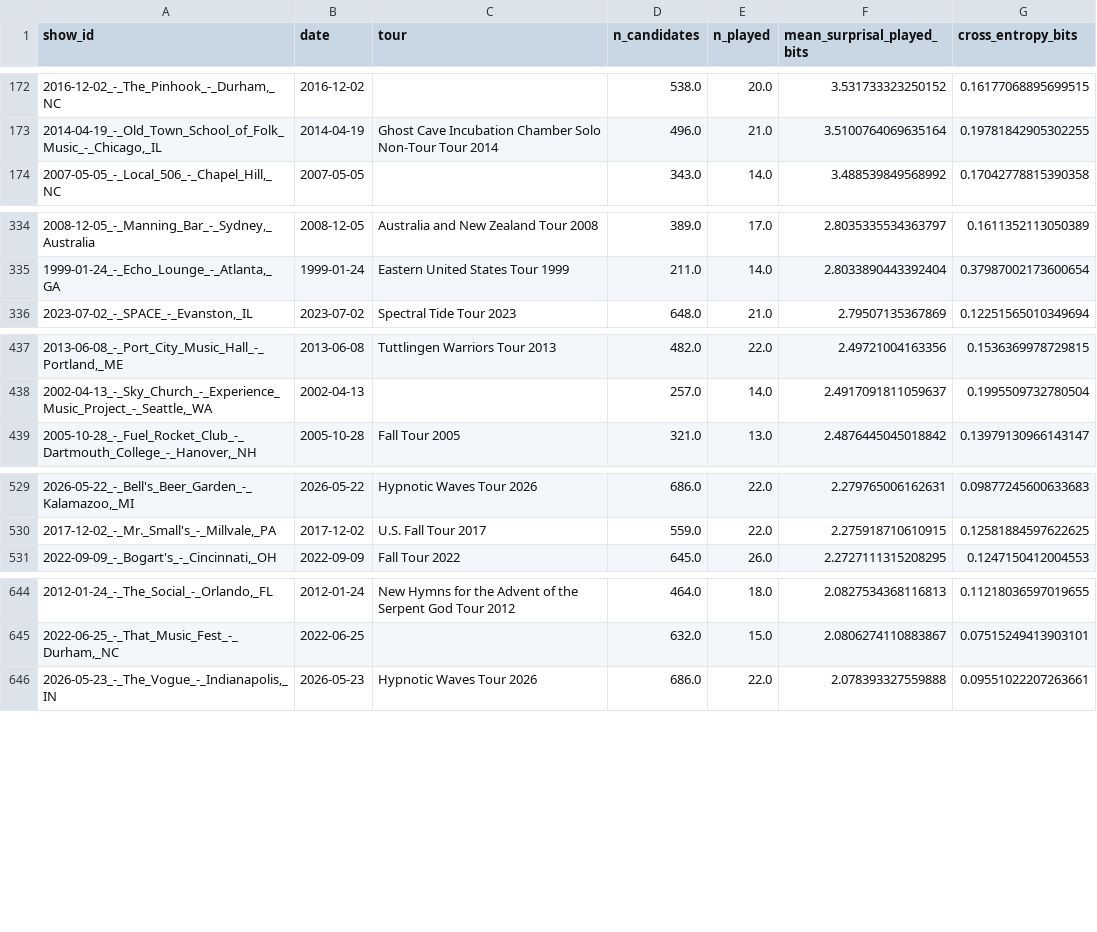
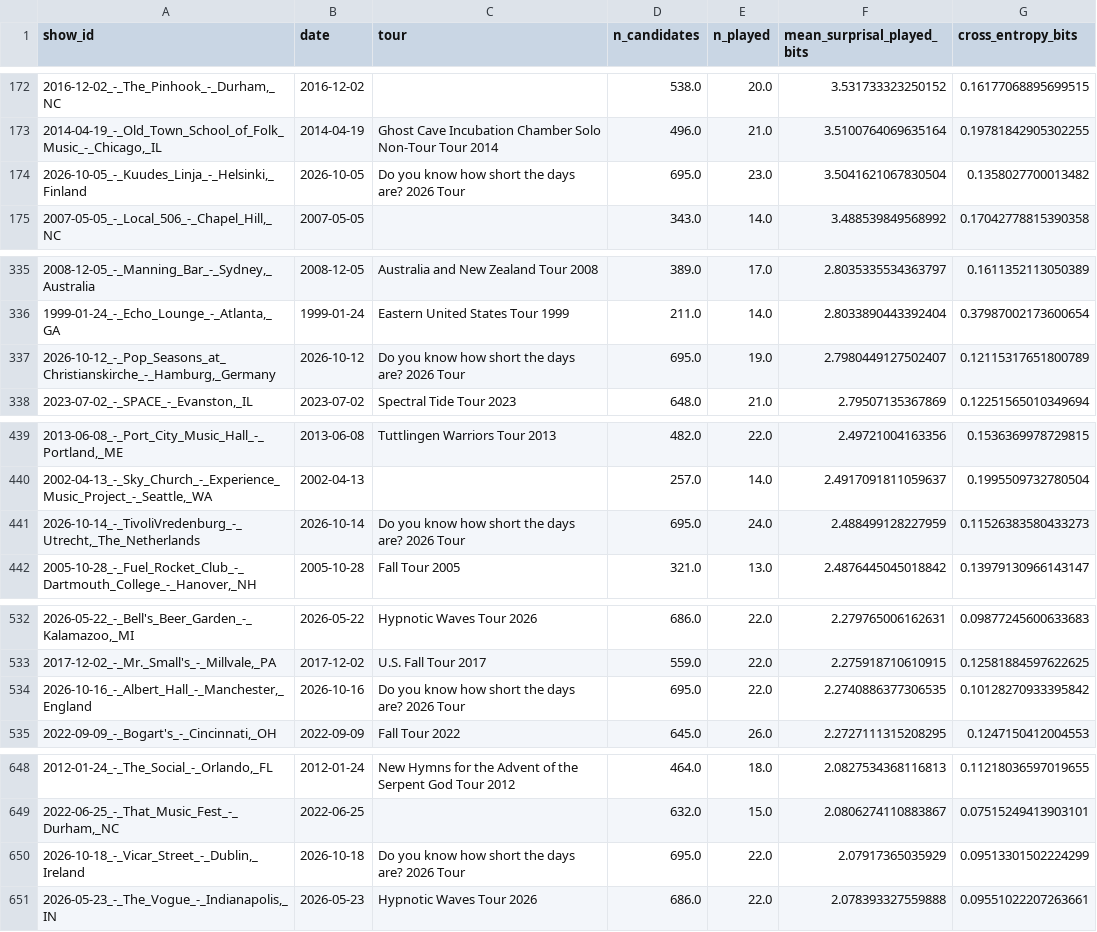
Before and after one commit to bdoughty/every-stupid-thing, a CSV file: analysis/most_surprising_concerts.csv, drawn as a sheet; only a part is shown, gaps mark what is left out; the diff covers the shown part only.

```diff
--- a/analysis/most_surprising_concerts.csv
+++ b/analysis/most_surprising_concerts.csv
@@ -173,2 +173,3 @@ show_id,date,tour,n_candidates,n_played,mean_surprisal_played_bits,cross_entropy
 "2014-04-19_-_Old_Town_School_of_Folk_Music_-_Chicago,_IL",2014-04-19,Ghost Cave Incubation Chamber Solo Non-Tour Tour 2014,496.0,21.0,3.5100764069635164,0.19781842905302255
+"2026-10-05_-_Kuudes_Linja_-_Helsinki,_Finland",2026-10-05,Do you know how short the days are? 2026 Tour,695.0,23.0,3.5041621067830504,0.1358027700013482
 "2007-05-05_-_Local_506_-_Chapel_Hill,_NC",2007-05-05,,343.0,14.0,3.488539849568992,0.17042778815390358
@@ -335,2 +336,3 @@ show_id,date,tour,n_candidates,n_played,mean_surprisal_played_bits,cross_entropy
 "1999-01-24_-_Echo_Lounge_-_Atlanta,_GA",1999-01-24,Eastern United States Tour 1999,211.0,14.0,2.8033890443392404,0.37987002173600654
+"2026-10-12_-_Pop_Seasons_at_Christianskirche_-_Hamburg,_Germany",2026-10-12,Do you know how short the days are? 2026 Tour,695.0,19.0,2.7980449127502407,0.12115317651800789
 "2023-07-02_-_SPACE_-_Evanston,_IL",2023-07-02,Spectral Tide Tour 2023,648.0,21.0,2.79507135367869,0.12251565010349694
@@ -438,2 +440,3 @@ show_id,date,tour,n_candidates,n_played,mean_surprisal_played_bits,cross_entropy
 "2002-04-13_-_Sky_Church_-_Experience_Music_Project_-_Seattle,_WA",2002-04-13,,257.0,14.0,2.4917091811059637,0.1995509732780504
+"2026-10-14_-_TivoliVredenburg_-_Utrecht,_The_Netherlands",2026-10-14,Do you know how short the days are? 2026 Tour,695.0,24.0,2.488499128227959,0.11526383580433273
 "2005-10-28_-_Fuel_Rocket_Club_-_Dartmouth_College_-_Hanover,_NH",2005-10-28,Fall Tour 2005,321.0,13.0,2.4876445045018842,0.13979130966143147
@@ -530,2 +533,3 @@ show_id,date,tour,n_candidates,n_played,mean_surprisal_played_bits,cross_entropy
 "2017-12-02_-_Mr._Small's_-_Millvale,_PA",2017-12-02,U.S. Fall Tour 2017,559.0,22.0,2.275918710610915,0.12581884597622625
+"2026-10-16_-_Albert_Hall_-_Manchester,_England",2026-10-16,Do you know how short the days are? 2026 Tour,695.0,22.0,2.2740886377306535,0.10128270933395842
 "2022-09-09_-_Bogart's_-_Cincinnati,_OH",2022-09-09,Fall Tour 2022,645.0,26.0,2.2727111315208295,0.1247150412004553
@@ -645,2 +649,3 @@ show_id,date,tour,n_candidates,n_played,mean_surprisal_played_bits,cross_entropy
 "2022-06-25_-_That_Music_Fest_-_Durham,_NC",2022-06-25,,632.0,15.0,2.0806274110883867,0.07515249413903101
+"2026-10-18_-_Vicar_Street_-_Dublin,_Ireland",2026-10-18,Do you know how short the days are? 2026 Tour,695.0,22.0,2.07917365035929,0.09513301502224299
 "2026-05-23_-_The_Vogue_-_Indianapolis,_IN",2026-05-23,Hypnotic Waves Tour 2026,686.0,22.0,2.078393327559888,0.09551022207263661
```
Also changed, not shown: 5 added rows elsewhere in this file, analysis/city_surprisal.csv, analysis/set_position.csv, 31 other files.
